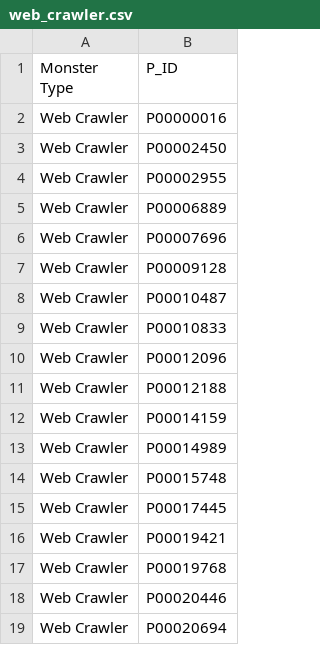
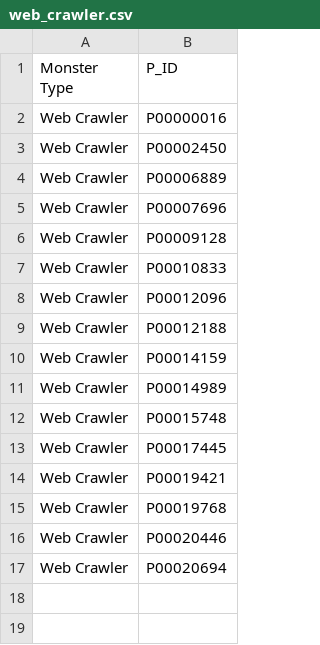
Before and after one commit to AdrielAu/MiniMonsterHack_Team_K, a CSV file: out/hunt/web_crawler.csv, drawn as a sheet.

```diff
--- a/out/hunt/web_crawler.csv
+++ b/out/hunt/web_crawler.csv
@@ -3,3 +3,2 @@ Web Crawler,P00000016
 Web Crawler,P00002450
-Web Crawler,P00002955
 Web Crawler,P00006889
@@ -7,3 +6,2 @@ Web Crawler,P00007696
 Web Crawler,P00009128
-Web Crawler,P00010487
 Web Crawler,P00010833
```
Also changed, not shown: 2 other files.
